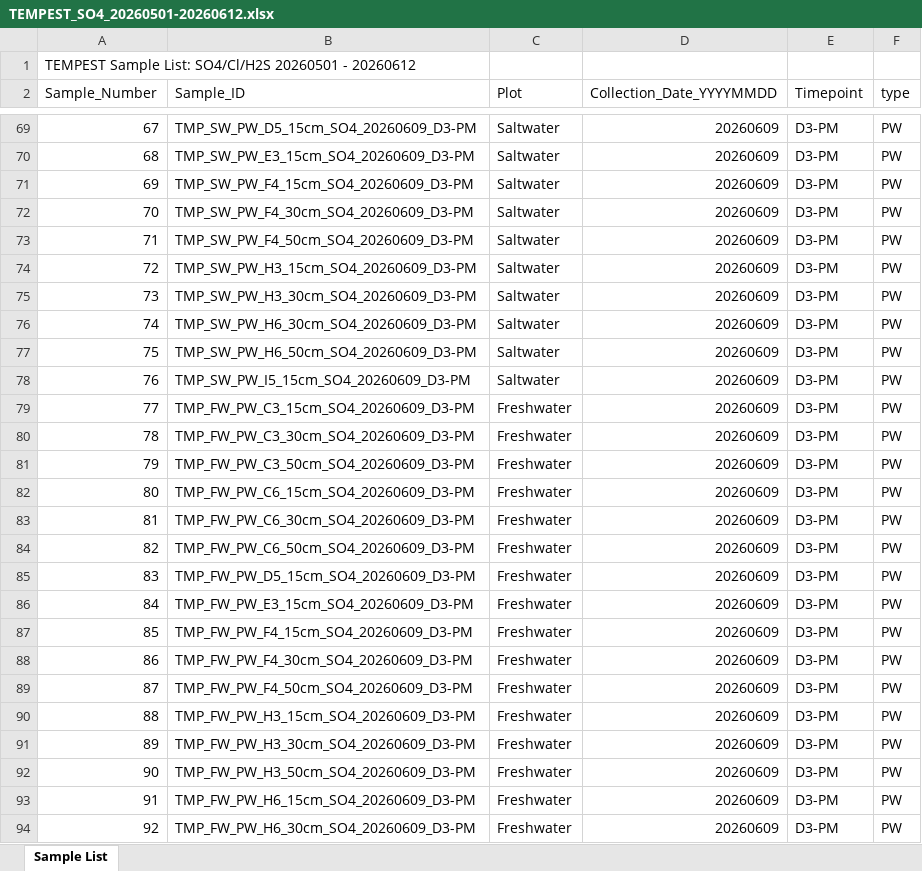
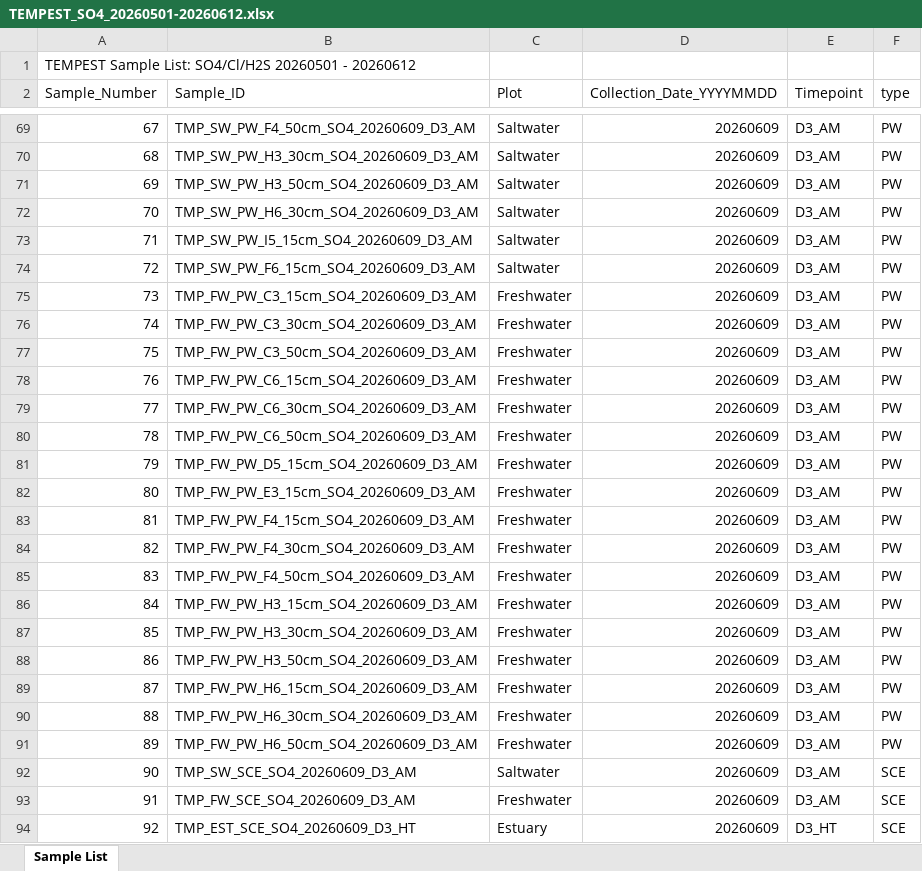
Before and after one commit to COMPASS-DOE/TEMPEST_Porewater, an Excel workbook: processing_scripts/Inventory_Processing/TEMPEST_SO4_20260501-20260612.xlsx, sheet Sample List, drawn as a sheet; only a part is shown, gaps mark what is left out; values as stored, in another font and other column widths than the file's, no borders; the diff covers the shown part only; the diff names each change by its address in the sheet, - before the commit and + after, or states it on an @@ line.

```diff
--- a/processing_scripts/Inventory_Processing/TEMPEST_SO4_20260501-20260612.xlsx (sheet Sample List)
+++ b/processing_scripts/Inventory_Processing/TEMPEST_SO4_20260501-20260612.xlsx (sheet Sample List)
-B69 (Sample_ID): TMP_SW_PW_D5_15cm_SO4_20260609_D3-PM
+B69 (Sample_ID): TMP_SW_PW_F4_50cm_SO4_20260609_D3_AM
-E69:E93 (Timepoint): D3-PM
+E69:E93 (Timepoint): D3_AM
-B70 (Sample_ID): TMP_SW_PW_E3_15cm_SO4_20260609_D3-PM
+B70 (Sample_ID): TMP_SW_PW_H3_30cm_SO4_20260609_D3_AM
-B71 (Sample_ID): TMP_SW_PW_F4_15cm_SO4_20260609_D3-PM
+B71 (Sample_ID): TMP_SW_PW_H3_50cm_SO4_20260609_D3_AM
-B72 (Sample_ID): TMP_SW_PW_F4_30cm_SO4_20260609_D3-PM
+B72 (Sample_ID): TMP_SW_PW_H6_30cm_SO4_20260609_D3_AM
-B73 (Sample_ID): TMP_SW_PW_F4_50cm_SO4_20260609_D3-PM
+B73 (Sample_ID): TMP_SW_PW_I5_15cm_SO4_20260609_D3_AM
-B74 (Sample_ID): TMP_SW_PW_H3_15cm_SO4_20260609_D3-PM
+B74 (Sample_ID): TMP_SW_PW_F6_15cm_SO4_20260609_D3_AM
-B75 (Sample_ID): TMP_SW_PW_H3_30cm_SO4_20260609_D3-PM
+B75 (Sample_ID): TMP_FW_PW_C3_15cm_SO4_20260609_D3_AM
-C75:C78 (Plot): Saltwater
+C75:C78 (Plot): Freshwater
-B76 (Sample_ID): TMP_SW_PW_H6_30cm_SO4_20260609_D3-PM
+B76 (Sample_ID): TMP_FW_PW_C3_30cm_SO4_20260609_D3_AM
-B77 (Sample_ID): TMP_SW_PW_H6_50cm_SO4_20260609_D3-PM
+B77 (Sample_ID): TMP_FW_PW_C3_50cm_SO4_20260609_D3_AM
-B78 (Sample_ID): TMP_SW_PW_I5_15cm_SO4_20260609_D3-PM
+B78 (Sample_ID): TMP_FW_PW_C6_15cm_SO4_20260609_D3_AM
-B79 (Sample_ID): TMP_FW_PW_C3_15cm_SO4_20260609_D3-PM
+B79 (Sample_ID): TMP_FW_PW_C6_30cm_SO4_20260609_D3_AM
-B80 (Sample_ID): TMP_FW_PW_C3_30cm_SO4_20260609_D3-PM
+B80 (Sample_ID): TMP_FW_PW_C6_50cm_SO4_20260609_D3_AM
-B81 (Sample_ID): TMP_FW_PW_C3_50cm_SO4_20260609_D3-PM
+B81 (Sample_ID): TMP_FW_PW_D5_15cm_SO4_20260609_D3_AM
-B82 (Sample_ID): TMP_FW_PW_C6_15cm_SO4_20260609_D3-PM
+B82 (Sample_ID): TMP_FW_PW_E3_15cm_SO4_20260609_D3_AM
-B83 (Sample_ID): TMP_FW_PW_C6_30cm_SO4_20260609_D3-PM
+B83 (Sample_ID): TMP_FW_PW_F4_15cm_SO4_20260609_D3_AM
-B84 (Sample_ID): TMP_FW_PW_C6_50cm_SO4_20260609_D3-PM
+B84 (Sample_ID): TMP_FW_PW_F4_30cm_SO4_20260609_D3_AM
-B85 (Sample_ID): TMP_FW_PW_D5_15cm_SO4_20260609_D3-PM
+B85 (Sample_ID): TMP_FW_PW_F4_50cm_SO4_20260609_D3_AM
-B86 (Sample_ID): TMP_FW_PW_E3_15cm_SO4_20260609_D3-PM
+B86 (Sample_ID): TMP_FW_PW_H3_15cm_SO4_20260609_D3_AM
-B87 (Sample_ID): TMP_FW_PW_F4_15cm_SO4_20260609_D3-PM
+B87 (Sample_ID): TMP_FW_PW_H3_30cm_SO4_20260609_D3_AM
-B88 (Sample_ID): TMP_FW_PW_F4_30cm_SO4_20260609_D3-PM
+B88 (Sample_ID): TMP_FW_PW_H3_50cm_SO4_20260609_D3_AM
-B89 (Sample_ID): TMP_FW_PW_F4_50cm_SO4_20260609_D3-PM
+B89 (Sample_ID): TMP_FW_PW_H6_15cm_SO4_20260609_D3_AM
-B90 (Sample_ID): TMP_FW_PW_H3_15cm_SO4_20260609_D3-PM
+B90 (Sample_ID): TMP_FW_PW_H6_30cm_SO4_20260609_D3_AM
-B91 (Sample_ID): TMP_FW_PW_H3_30cm_SO4_20260609_D3-PM
+B91 (Sample_ID): TMP_FW_PW_H6_50cm_SO4_20260609_D3_AM
-B92 (Sample_ID): TMP_FW_PW_H3_50cm_SO4_20260609_D3-PM
+B92 (Sample_ID): TMP_SW_SCE_SO4_20260609_D3_AM
-C92 (Plot): Freshwater
+C92 (Plot): Saltwater
-F92:F94 (type): PW
+F92:F94 (type): SCE
-B93 (Sample_ID): TMP_FW_PW_H6_15cm_SO4_20260609_D3-PM
+B93 (Sample_ID): TMP_FW_SCE_SO4_20260609_D3_AM
-B94 (Sample_ID): TMP_FW_PW_H6_30cm_SO4_20260609_D3-PM
+B94 (Sample_ID): TMP_EST_SCE_SO4_20260609_D3_HT
-C94 (Plot): Freshwater
+C94 (Plot): Estuary
-E94 (Timepoint): D3-PM
+E94 (Timepoint): D3_HT
```
Also changed, not shown: 346 edited cells elsewhere in this sheet, 9 other files.
